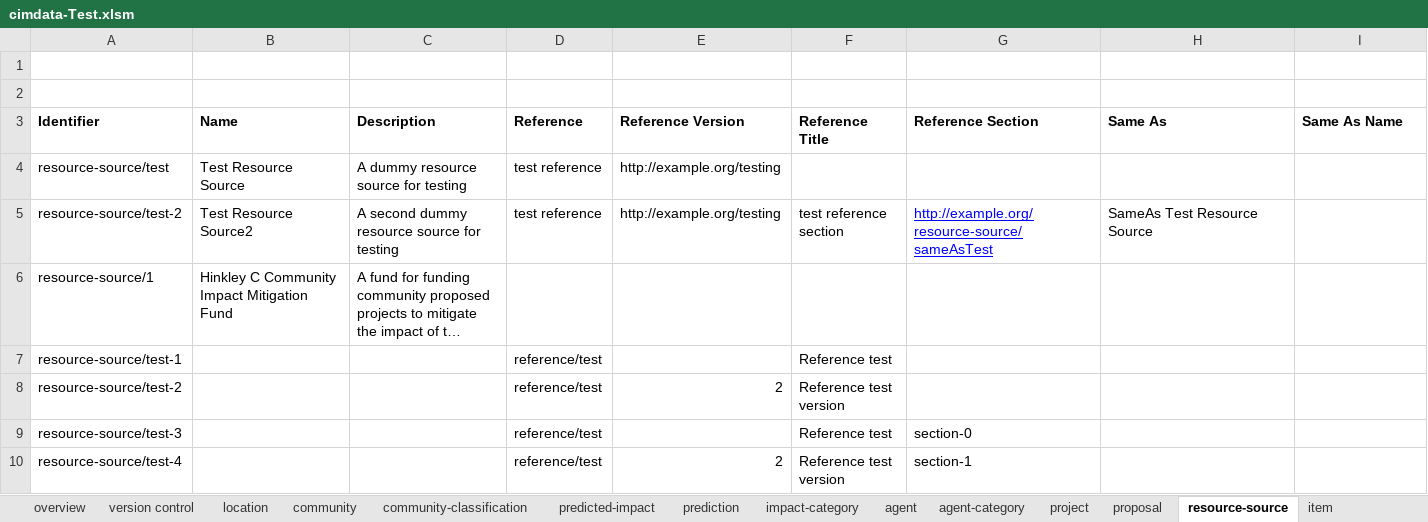
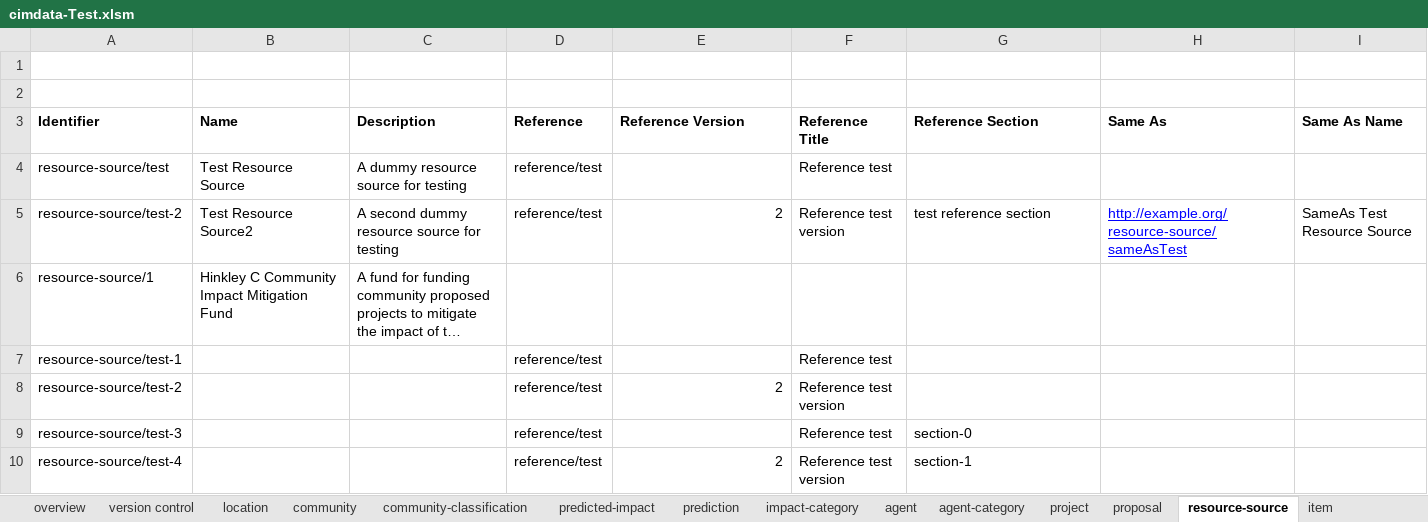
Before and after one commit to epimorphics/sedgemoor-data, an Excel workbook: package/client/cimdata-Test.xlsm, sheet resource-source, drawn as a sheet; long unchanged cells end in …; values as stored, in another font and other column widths than the file's, no borders; charts and pictures not drawn; the diff names each change by its address in the sheet, - before the commit and + after, or states it on an @@ line.

Commit message:
Fixed bad test data

```diff
--- a/package/client/cimdata-Test.xlsm (sheet resource-source)
+++ b/package/client/cimdata-Test.xlsm (sheet resource-source)
-D4:D5 (Reference): test reference
+D4:D5 (Reference): reference/test
-E4 (Reference Version): http://example.org/testing
+E4 (Reference Version): (empty)
-F4 (Reference Title): (empty)
+F4 (Reference Title): Reference test
-E5 (Reference Version): http://example.org/testing
+E5 (Reference Version): 2
-F5 (Reference Title): test reference section
+F5 (Reference Title): Reference test version
-G5 (Reference Section): http://example.org/resource-source/sameAsTest
+G5 (Reference Section): test reference section
@@ G5 underline: on → off, text colour: #0000FF → black @@
-H5 (Same As): SameAs Test Resource Source
+H5 (Same As): http://example.org/resource-source/sameAsTest
@@ H5 underline: off → on, text colour: black → #0000FF @@
-I5 (Same As Name): (empty)
+I5 (Same As Name): SameAs Test Resource Source
```
Also changed, not shown: sheet project, sheet predicted-impact, sheet proposal, sheet agent, sheet community, sheet item, 2 more sheets, 6 other files.
